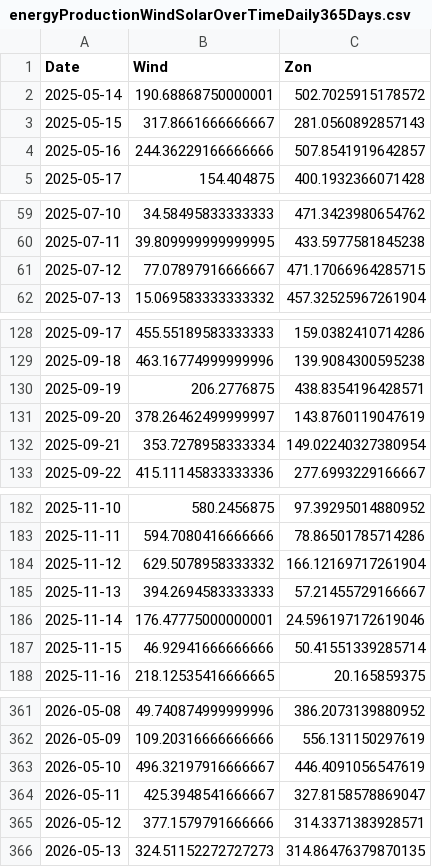
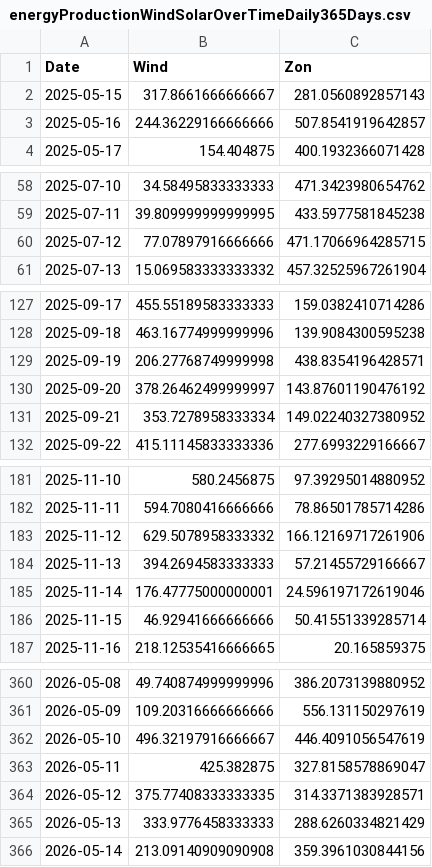
Before and after one commit to tbuytaer/OPENGOV_BE, a CSV file: data/data_bewerkt/energy/energyProductionWindSolarOverTimeDaily365Days.csv, drawn as a sheet; only a part is shown, gaps mark what is left out; the diff covers the shown part only.

```diff
--- a/data/data_bewerkt/energy/energyProductionWindSolarOverTimeDaily365Days.csv
+++ b/data/data_bewerkt/energy/energyProductionWindSolarOverTimeDaily365Days.csv
@@ -1,3 +1,2 @@
 Date,Wind,Zon
-2025-05-14,190.68868750000001,502.7025915178572
 2025-05-15,317.8661666666667,281.0560892857143
@@ -60,3 +59,3 @@ Date,Wind,Zon
 2025-07-11,39.809999999999995,433.5977581845238
-2025-07-12,77.07897916666667,471.17066964285715
+2025-07-12,77.07897916666666,471.17066964285715
 2025-07-13,15.069583333333332,457.32525967261904
@@ -129,5 +128,5 @@ Date,Wind,Zon
 2025-09-18,463.16774999999996,139.9084300595238
-2025-09-19,206.2776875,438.8354196428571
-2025-09-20,378.26462499999997,143.8760119047619
-2025-09-21,353.7278958333334,149.02240327380954
+2025-09-19,206.27768749999998,438.8354196428571
+2025-09-20,378.26462499999997,143.87601190476192
+2025-09-21,353.7278958333334,149.02240327380952
 2025-09-22,415.11145833333336,277.6993229166667
@@ -183,3 +182,3 @@ Date,Wind,Zon
 2025-11-11,594.7080416666666,78.86501785714286
-2025-11-12,629.5078958333332,166.12169717261904
+2025-11-12,629.5078958333332,166.12169717261906
 2025-11-13,394.2694583333333,57.21455729166667
@@ -363,4 +362,5 @@ Date,Wind,Zon
 2026-05-10,496.32197916666667,446.4091056547619
-2026-05-11,425.3948541666667,327.8158578869047
-2026-05-12,377.1579791666666,314.3371383928571
-2026-05-13,324.51152272727273,314.86476379870135
+2026-05-11,425.382875,327.8158578869047
+2026-05-12,375.77408333333335,314.3371383928571
+2026-05-13,333.9776458333333,288.6260334821429
+2026-05-14,213.09140909090908,359.3961030844156
```
Also changed, not shown: 4 edited cells elsewhere in this file, data/data_bewerkt/economy/wisselkoersen/fx_hist_EUR_RUB.csv, data/data_bewerkt/energy/energyProductionSolarOverTimeDaily365Days.csv, 52 other files.
